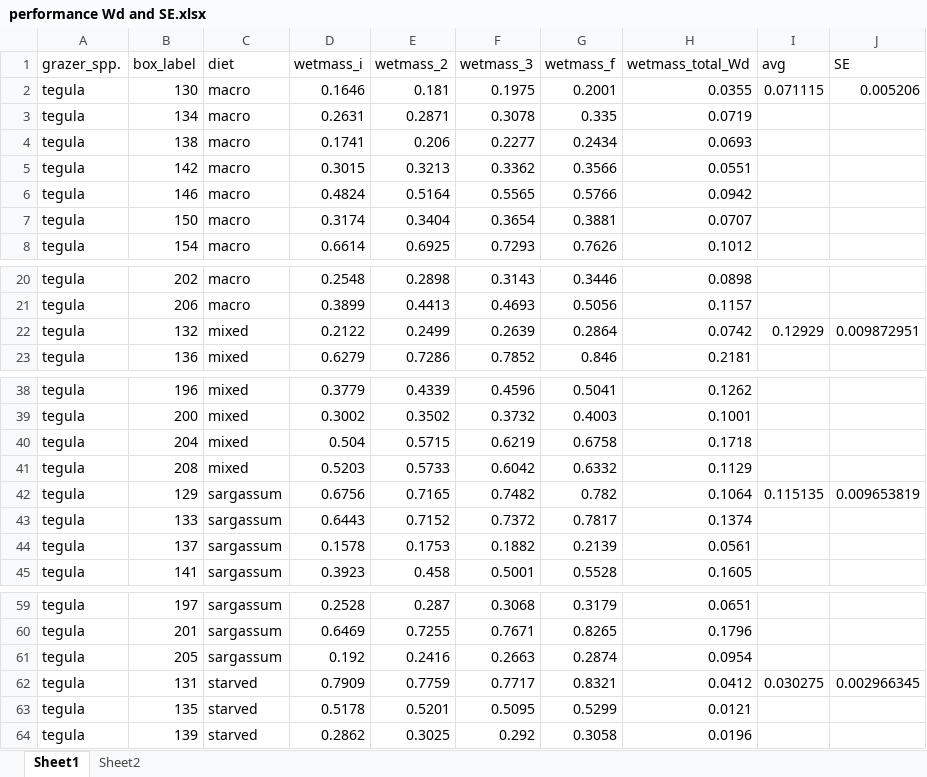
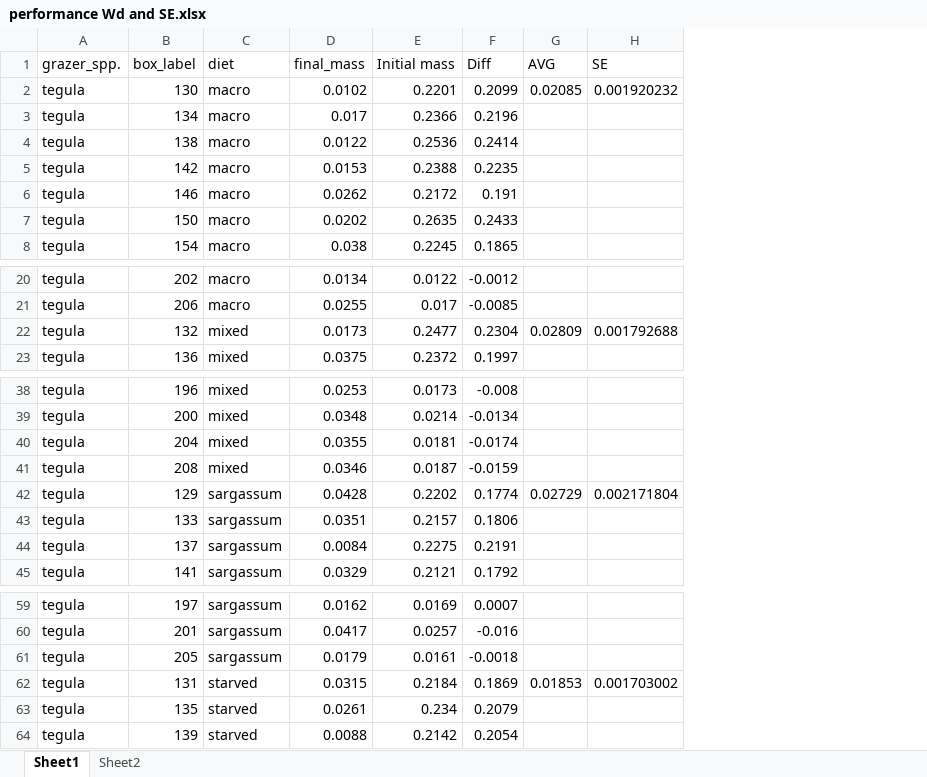
Before and after one commit to ricdesantiago/Invasive_wrack, an Excel workbook: performance Wd and SE.xlsx, sheet Sheet1, drawn as a sheet; only a part is shown, gaps mark what is left out; values as stored, in another font and other column widths than the file's, no borders; removed rows and columns are numbered as before the commit, all else as after; the diff names each change by its address in the sheet, - before the commit and + after, or states it on an @@ line.

```diff
--- a/performance Wd and SE.xlsx (sheet Sheet1)
+++ b/performance Wd and SE.xlsx (sheet Sheet1)
-column D (wetmass_i), rows 2-8: 0.1646 | 0.2631 | 0.1741 | 0.3015 | 0.4824 | 0.3174 | 0.6614; rows 20-23: 0.2548 | 0.3899 | 0.2122 | 0.6279; rows 38-45: 0.3779 | 0.3002 | 0.504 | 0.5203 | 0.6756 | 0.6443 | 0.1578 | 0.3923; rows 59-64: 0.2528 | 0.6469 | 0.192 | 0.7909 | 0.5178 | 0.2862
-column E (wetmass_2), rows 2-8: 0.181 | 0.2871 | 0.206 | 0.3213 | 0.5164 | 0.3404 | 0.6925; rows 20-23: 0.2898 | 0.4413 | 0.2499 | 0.7286; rows 38-45: 0.4339 | 0.3502 | 0.5715 | 0.5733 | 0.7165 | 0.7152 | 0.1753 | 0.458; rows 59-64: 0.287 | 0.7255 | 0.2416 | 0.7759 | 0.5201 | 0.3025
-column F (wetmass_3), rows 2-8: 0.1975 | 0.3078 | 0.2277 | 0.3362 | 0.5565 | 0.3654 | 0.7293; rows 20-23: 0.3143 | 0.4693 | 0.2639 | 0.7852; rows 38-45: 0.4596 | 0.3732 | 0.6219 | 0.6042 | 0.7482 | 0.7372 | 0.1882 | 0.5001; rows 59-64: 0.3068 | 0.7671 | 0.2663 | 0.7717 | 0.5095 | 0.292
-column G (wetmass_f), rows 2-8: 0.2001 | 0.335 | 0.2434 | 0.3566 | 0.5766 | 0.3881 | 0.7626; rows 20-23: 0.3446 | 0.5056 | 0.2864 | 0.846; rows 38-45: 0.5041 | 0.4003 | 0.6758 | 0.6332 | 0.782 | 0.7817 | 0.2139 | 0.5528; rows 59-64: 0.3179 | 0.8265 | 0.2874 | 0.8321 | 0.5299 | 0.3058
-column H (wetmass_total_Wd), rows 2-8: 0.0355 | 0.0719 | 0.0693 | 0.0551 | 0.0942 | 0.0707 | 0.1012; rows 20-23: 0.0898 | 0.1157 | 0.0742 | 0.2181; rows 38-45: 0.1262 | 0.1001 | 0.1718 | 0.1129 | 0.1064 | 0.1374 | 0.0561 | 0.1605; rows 59-64: 0.0651 | 0.1796 | 0.0954 | 0.0412 | 0.0121 | 0.0196
-column I (avg), row 2: 0.071115; row 22: 0.12929; row 42: 0.115135; row 62: 0.030275
+column D (final_mass), rows 2-8: 0.0102 | 0.017 | 0.0122 | 0.0153 | 0.0262 | 0.0202 | 0.038; rows 20-23: 0.0134 | 0.0255 | 0.0173 | 0.0375; rows 38-45: 0.0253 | 0.0348 | 0.0355 | 0.0346 | 0.0428 | 0.0351 | 0.0084 | 0.0329; rows 59-64: 0.0162 | 0.0417 | 0.0179 | 0.0315 | 0.0261 | 0.0088
+column E (Initial mass), rows 2-8: 0.2201 | 0.2366 | 0.2536 | 0.2388 | 0.2172 | 0.2635 | 0.2245; rows 20-23: 0.0122 | 0.017 | 0.2477 | 0.2372; rows 38-45: 0.0173 | 0.0214 | 0.0181 | 0.0187 | 0.2202 | 0.2157 | 0.2275 | 0.2121; rows 59-64: 0.0169 | 0.0257 | 0.0161 | 0.2184 | 0.234 | 0.2142
+column F (Diff), rows 2-8: 0.2099 | 0.2196 | 0.2414 | 0.2235 | 0.191 | 0.2433 | 0.1865; rows 20-23: -0.0012 | -0.0085 | 0.2304 | 0.1997; rows 38-45: -0.008 | -0.0134 | -0.0174 | -0.0159 | 0.1774 | 0.1806 | 0.2191 | 0.1792; rows 59-64: 0.0007 | -0.016 | -0.0018 | 0.1869 | 0.2079 | 0.2054
+column G (AVG), row 2: 0.02085; row 22: 0.02809; row 42: 0.02729; row 62: 0.01853
-H2 (SE): 0.005206
+H2 (SE): 0.001920232
-H22 (SE): 0.009872951
+H22 (SE): 0.001792688
-H42 (SE): 0.009653819
+H42 (SE): 0.002171804
-H62 (SE): 0.002966345
+H62 (SE): 0.001703002
```
Also changed, not shown: sheet Sheet2, 4 other files.
